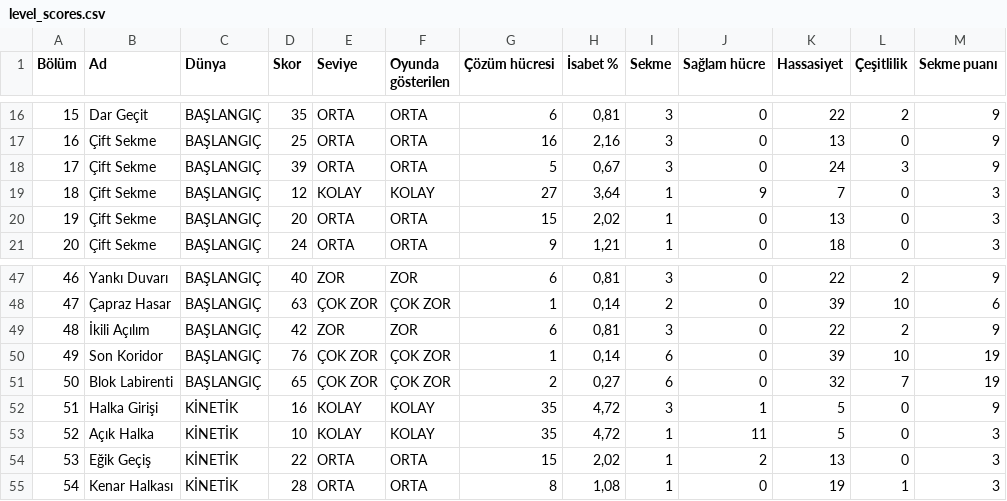
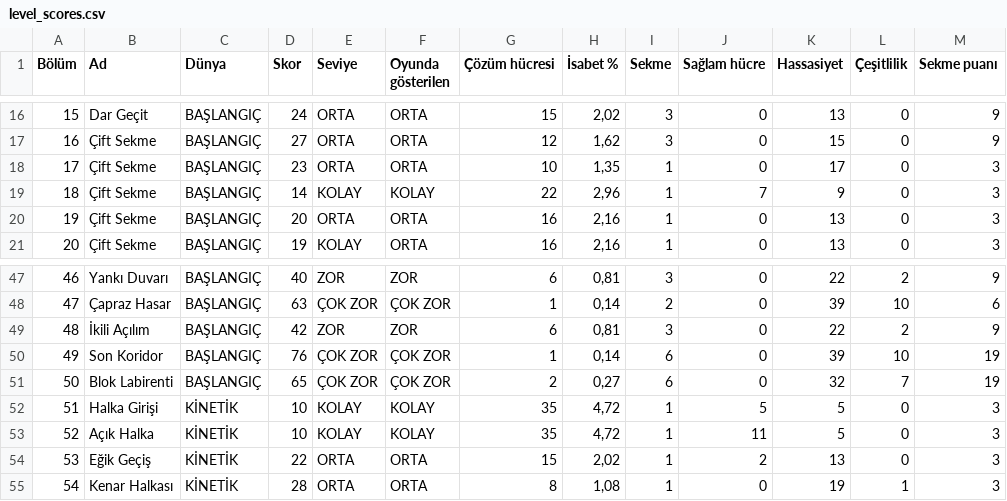
Before and after one commit to omerfrktstboop/LumaBounce, a CSV file: docs/level_scores.csv, drawn as a sheet; only a part is shown, gaps mark what is left out; the diff covers the shown part only; the diff names each change by its address in the sheet, - before the commit and + after, or states it on an @@ line.

```diff
--- a/docs/level_scores.csv
+++ b/docs/level_scores.csv
-D16 (Skor): 35
+D16 (Skor): 24
-G16 (Çözüm hücresi): 6
+G16 (Çözüm hücresi): 15
-H16 (İsabet %): 0,81
+H16 (İsabet %): 2,02
-K16 (Hassasiyet): 22
+K16 (Hassasiyet): 13
-L16 (Çeşitlilik): 2
+L16 (Çeşitlilik): 0
-D17 (Skor): 25
+D17 (Skor): 27
-G17 (Çözüm hücresi): 16
+G17 (Çözüm hücresi): 12
-H17 (İsabet %): 2,16
+H17 (İsabet %): 1,62
-K17 (Hassasiyet): 13
+K17 (Hassasiyet): 15
-D18 (Skor): 39
+D18 (Skor): 23
-G18 (Çözüm hücresi): 5
+G18 (Çözüm hücresi): 10
-H18 (İsabet %): 0,67
+H18 (İsabet %): 1,35
-I18 (Sekme): 3
+I18 (Sekme): 1
-K18 (Hassasiyet): 24
+K18 (Hassasiyet): 17
-L18 (Çeşitlilik): 3
+L18 (Çeşitlilik): 0
-M18 (Sekme puanı): 9
+M18 (Sekme puanı): 3
-D19 (Skor): 12
+D19 (Skor): 14
-G19 (Çözüm hücresi): 27
+G19 (Çözüm hücresi): 22
-H19 (İsabet %): 3,64
+H19 (İsabet %): 2,96
-J19 (Sağlam hücre): 9
+J19 (Sağlam hücre): 7
-K19 (Hassasiyet): 7
+K19 (Hassasiyet): 9
-G20 (Çözüm hücresi): 15
+G20 (Çözüm hücresi): 16
-H20 (İsabet %): 2,02
+H20 (İsabet %): 2,16
-D21 (Skor): 24
+D21 (Skor): 19
-E21 (Seviye): ORTA
+E21 (Seviye): KOLAY
-G21 (Çözüm hücresi): 9
+G21 (Çözüm hücresi): 16
-H21 (İsabet %): 1,21
+H21 (İsabet %): 2,16
-K21 (Hassasiyet): 18
+K21 (Hassasiyet): 13
-D52 (Skor): 16
+D52 (Skor): 10
-I52 (Sekme): 3
+I52 (Sekme): 1
-J52 (Sağlam hücre): 1
+J52 (Sağlam hücre): 5
-M52 (Sekme puanı): 9
+M52 (Sekme puanı): 3
```
Also changed, not shown: 116 edited cells elsewhere in this file, 1 other file.
